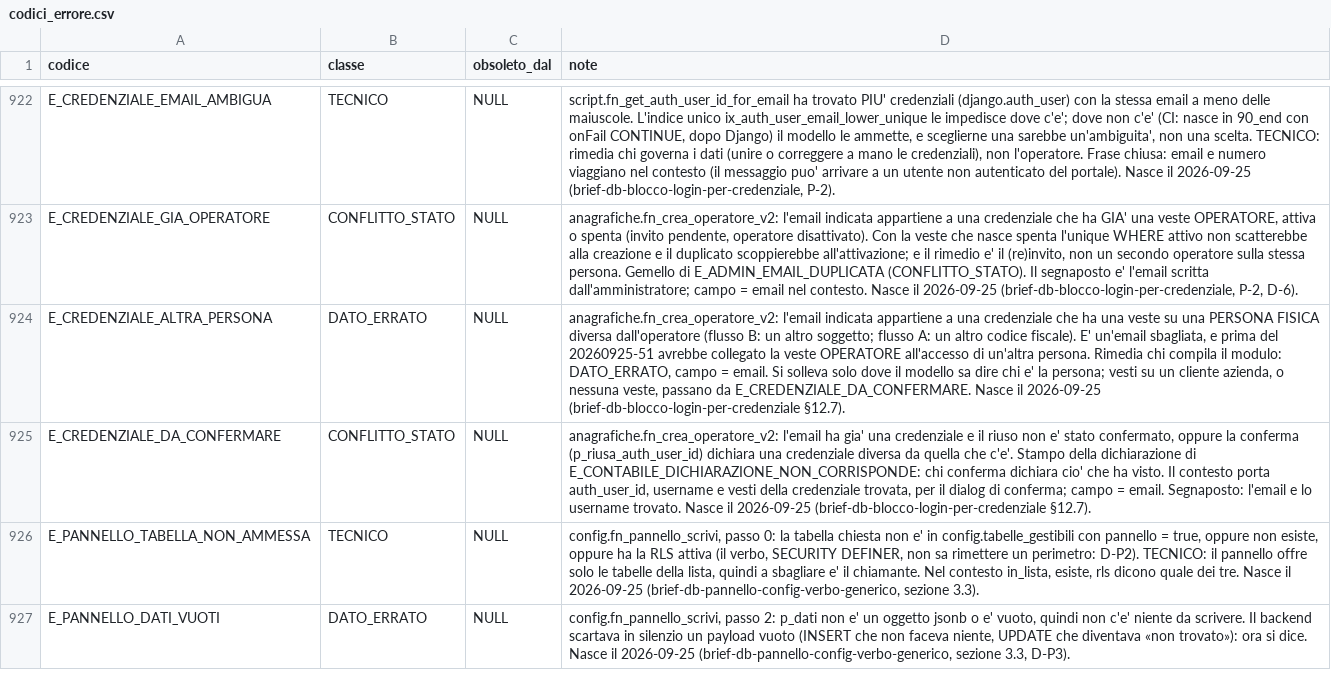
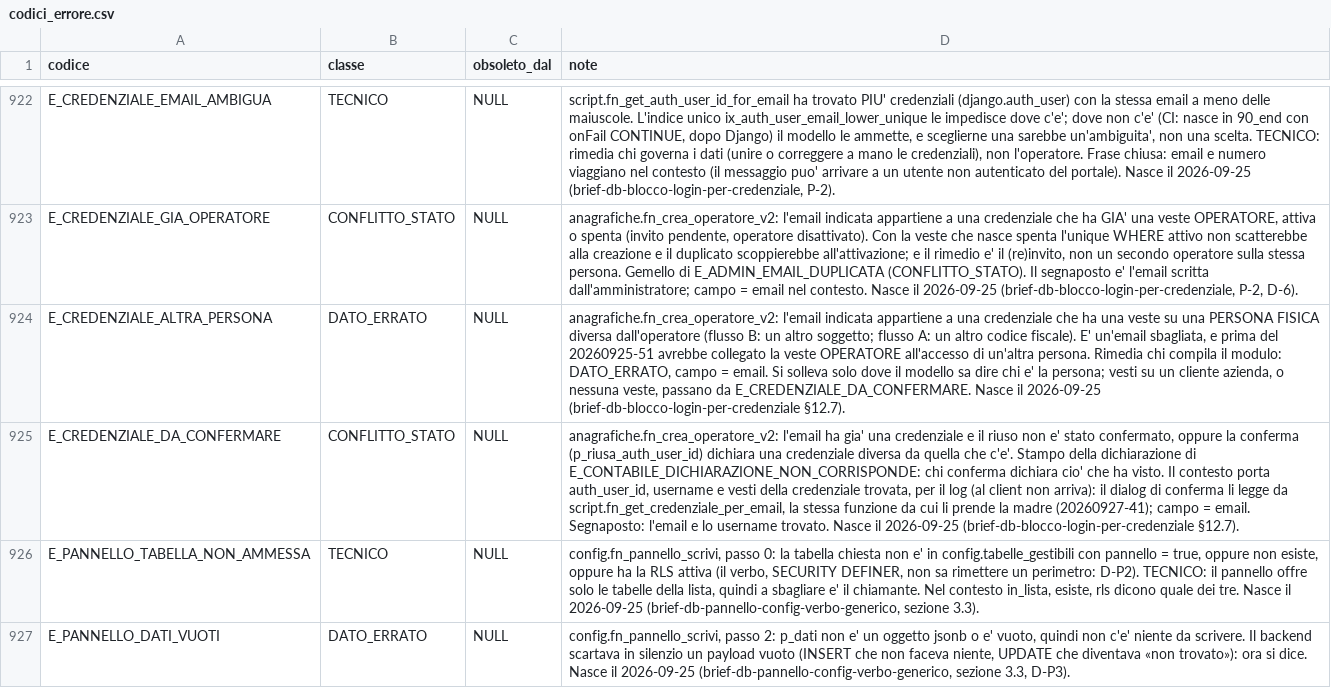
Before and after one commit to Tito-it/ZeroErp, a CSV file: db/changelog/migrations_v2/80_data/sql/config/codici_errore.csv, drawn as a sheet; only a part is shown, gaps mark what is left out; the diff names each change by its address in the sheet, - before the commit and + after, or states it on an @@ line.

Commit message:
Aggiornamento db brief-db-blocco-login-per-credenziale.md. Eseguito test e aggiornata documentazione

```diff
--- a/db/changelog/migrations_v2/80_data/sql/config/codici_errore.csv
+++ b/db/changelog/migrations_v2/80_data/sql/config/codici_errore.csv
-D925 (note): …per il dialog di conferma; campo =…
+D925 (note): …per il log (al client non arriva): il dialog di conferma li legge da script.fn_get_credenziale_per_email, la stessa funzione da cui li prende la madre (20260927-41); campo =…
```
Also changed, not shown: 11 other files.
